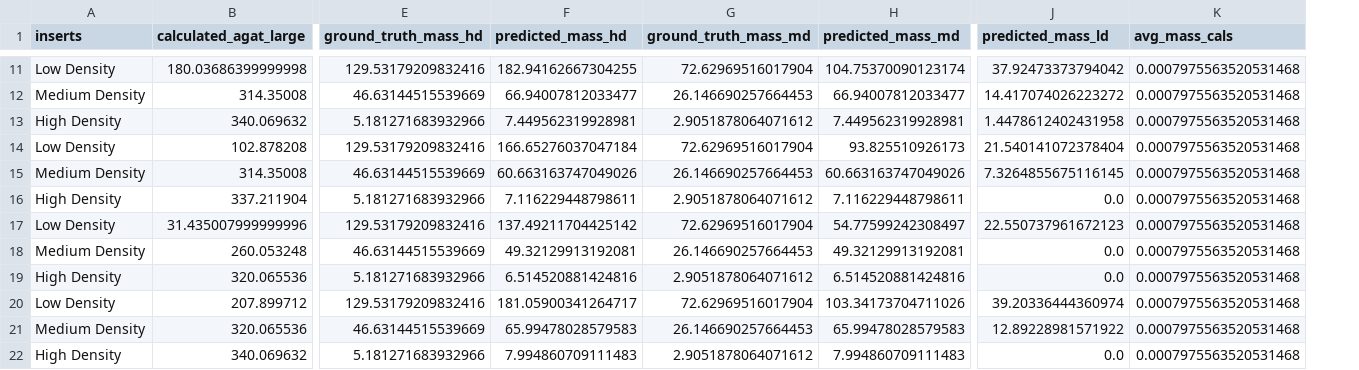
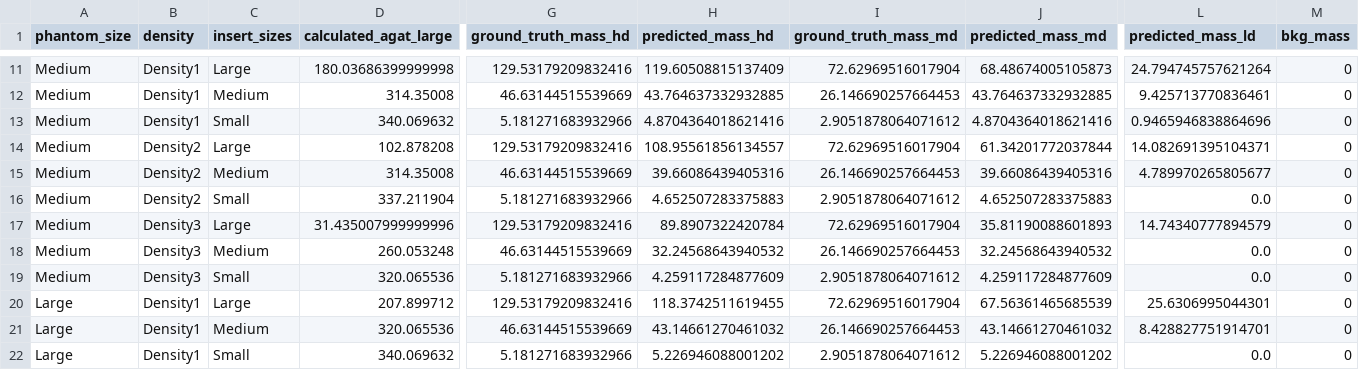
Before and after one commit to MolloiLab/cac-dual-energy, a CSV file: data/results/agatston.csv, drawn as a sheet; only a part is shown, gaps mark what is left out; removed rows and columns are numbered as before the commit, all else as after; the diff covers the shown part only; the diff names each change by its address in the sheet, - before the commit and + after, or states it on an @@ line.

```diff
--- a/data/results/agatston.csv
+++ b/data/results/agatston.csv
-column A (inserts), rows 11-22: Low Density | Medium Density | High Density | Low Density | Medium Density | High Density | Low Density | Medium Density | High Density | Low Density | Medium Density | High Density
+column A (phantom_size), rows 11-22: Medium | Medium | Medium | Medium | Medium | Medium | Medium | Medium | Medium | Large | Large | Large
+column B (density), rows 11-22: Density1 | Density1 | Density1 | Density2 | Density2 | Density2 | Density3 | Density3 | Density3 | Density1 | Density1 | Density1
+column C (insert_sizes), rows 11-22: Large | Medium | Small | Large | Medium | Small | Large | Medium | Small | Large | Medium | Small
-column K (avg_mass_cals), rows 11-22: all 0.0007975563520531468
+column M (bkg_mass), rows 11-22: all 0
-H11 (predicted_mass_hd): 182.94162667304255
+H11 (predicted_mass_hd): 119.60508815137409
-J11 (predicted_mass_md): 104.75370090123174
+J11 (predicted_mass_md): 68.48674005105873
-L11 (predicted_mass_ld): 37.92473373794042
+L11 (predicted_mass_ld): 24.794745757621264
-H12 (predicted_mass_hd): 66.94007812033477
+H12 (predicted_mass_hd): 43.764637332932885
-J12 (predicted_mass_md): 66.94007812033477
+J12 (predicted_mass_md): 43.764637332932885
-L12 (predicted_mass_ld): 14.417074026223272
+L12 (predicted_mass_ld): 9.425713770836461
-H13 (predicted_mass_hd): 7.449562319928981
+H13 (predicted_mass_hd): 4.8704364018621416
-J13 (predicted_mass_md): 7.449562319928981
+J13 (predicted_mass_md): 4.8704364018621416
-L13 (predicted_mass_ld): 1.4478612402431958
+L13 (predicted_mass_ld): 0.9465946838864696
-H14 (predicted_mass_hd): 166.65276037047184
+H14 (predicted_mass_hd): 108.95561856134557
-J14 (predicted_mass_md): 93.825510926173
+J14 (predicted_mass_md): 61.34201772037844
-L14 (predicted_mass_ld): 21.540141072378404
+L14 (predicted_mass_ld): 14.082691395104371
-H15 (predicted_mass_hd): 60.663163747049026
+H15 (predicted_mass_hd): 39.66086439405316
-J15 (predicted_mass_md): 60.663163747049026
+J15 (predicted_mass_md): 39.66086439405316
-L15 (predicted_mass_ld): 7.3264855675116145
+L15 (predicted_mass_ld): 4.789970265805677
-H16 (predicted_mass_hd): 7.116229448798611
+H16 (predicted_mass_hd): 4.652507283375883
-J16 (predicted_mass_md): 7.116229448798611
+J16 (predicted_mass_md): 4.652507283375883
-H17 (predicted_mass_hd): 137.49211704425142
+H17 (predicted_mass_hd): 89.8907322420784
-J17 (predicted_mass_md): 54.77599242308497
+J17 (predicted_mass_md): 35.81190088601893
-L17 (predicted_mass_ld): 22.550737961672123
+L17 (predicted_mass_ld): 14.74340777894579
-H18 (predicted_mass_hd): 49.32129913192081
+H18 (predicted_mass_hd): 32.24568643940532
-J18 (predicted_mass_md): 49.32129913192081
+J18 (predicted_mass_md): 32.24568643940532
-H19 (predicted_mass_hd): 6.514520881424816
+H19 (predicted_mass_hd): 4.259117284877609
-J19 (predicted_mass_md): 6.514520881424816
+J19 (predicted_mass_md): 4.259117284877609
-H20 (predicted_mass_hd): 181.05900341264717
+H20 (predicted_mass_hd): 118.3742511619455
-J20 (predicted_mass_md): 103.34173704711026
+J20 (predicted_mass_md): 67.56361465685539
-L20 (predicted_mass_ld): 39.20336444360974
+L20 (predicted_mass_ld): 25.6306995044301
-H21 (predicted_mass_hd): 65.99478028579583
+H21 (predicted_mass_hd): 43.14661270461032
-J21 (predicted_mass_md): 65.99478028579583
+J21 (predicted_mass_md): 43.14661270461032
-L21 (predicted_mass_ld): 12.89228981571922
+L21 (predicted_mass_ld): 8.428827751914701
-H22 (predicted_mass_hd): 7.994860709111483
+H22 (predicted_mass_hd): 5.226946088001202
-J22 (predicted_mass_md): 7.994860709111483
+J22 (predicted_mass_md): 5.226946088001202
```
Also changed, not shown: 98 edited cells elsewhere in this file, 8 other files.
